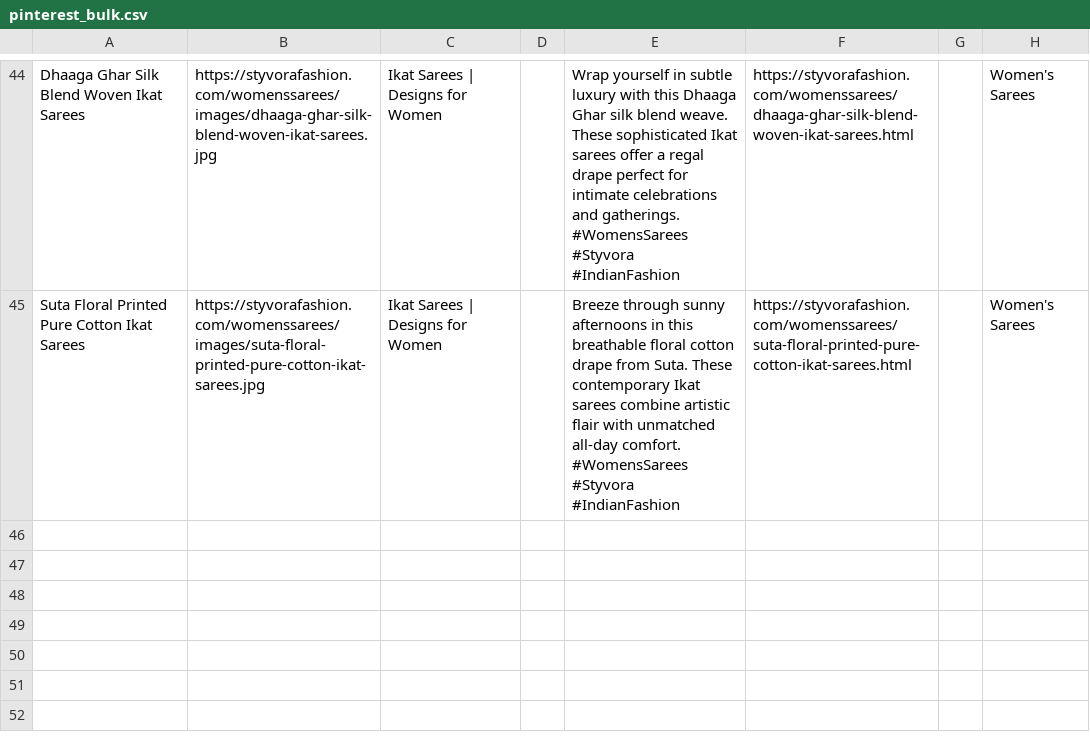
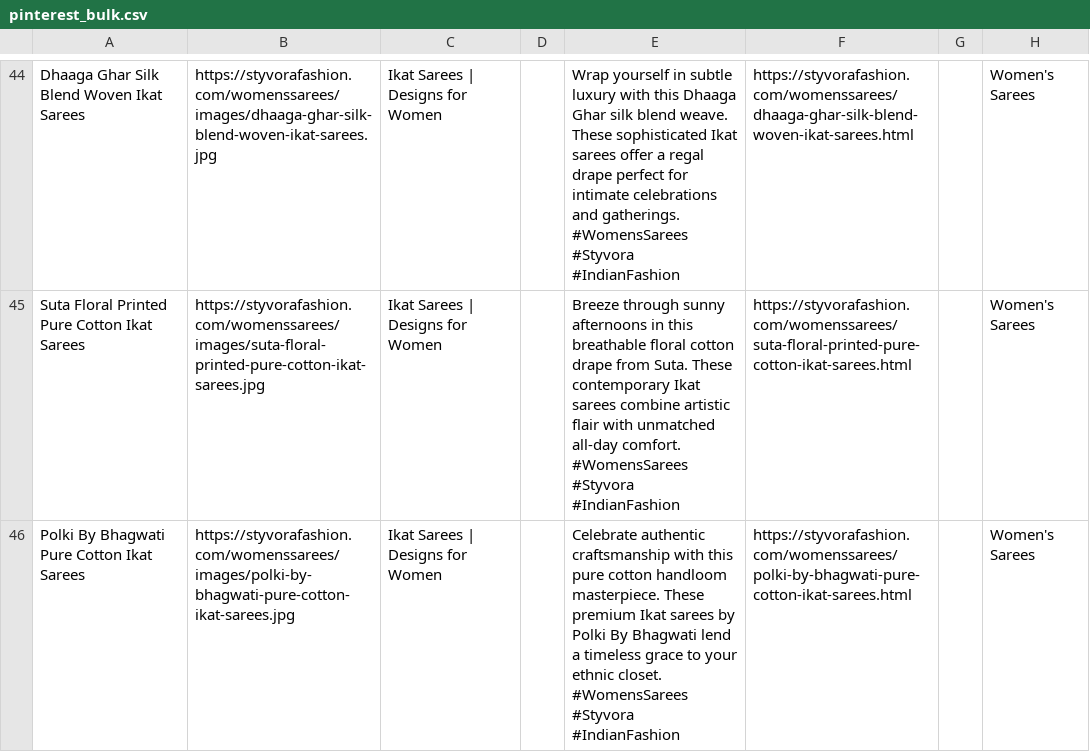
Before and after one commit to deepkoley156/styvorafashion-website, a CSV file: pinterest_bulk.csv, drawn as a sheet; only a part is shown, gaps mark what is left out.

Commit message:
Append product to Pinterest Bulk CSV

```diff
--- a/pinterest_bulk.csv
+++ b/pinterest_bulk.csv
@@ -133 +133,4 @@ Suta Floral Printed Pure Cotton Ikat Sarees,https://styvorafashion.com/womenssar
  #WomensSarees #Styvora #IndianFashion",https://styvorafashion.com/womenssarees/suta-floral-printed-pure-cotton-ikat-sarees.html,,Women's Sarees
+Polki By Bhagwati Pure Cotton Ikat Sarees,https://styvorafashion.com/womenssarees/images/polki-by-bhagwati-pure-cotton-ikat-sarees.jpg,Ikat Sarees | Designs for Women,,"Celebrate authentic craftsmanship with this pure cotton handloom masterpiece. These premium Ikat sarees by Polki By Bhagwati lend a timeless grace to your ethnic closet.
+
+ #WomensSarees #Styvora #IndianFashion",https://styvorafashion.com/womenssarees/polki-by-bhagwati-pure-cotton-ikat-sarees.html,,Women's Sarees
```
